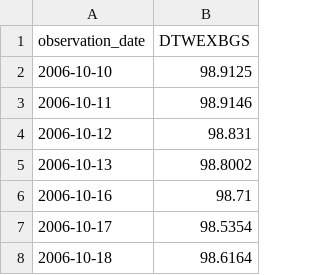
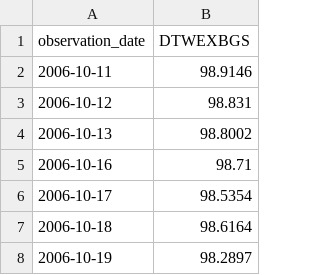
Before and after one commit to wind-flow/algogangs, a CSV file: pipeline/data/dollar_idx.csv, drawn as a sheet; only a part is shown; the shorter side is filled out with more unchanged rows; the diff names each change by its address in the sheet, - before the commit and + after, or states it on an @@ line.

```diff
--- a/pipeline/data/dollar_idx.csv
+++ b/pipeline/data/dollar_idx.csv
-row 2: 2006-10-10 | 98.9125
```
Also changed, not shown: pipeline/data/kospi.csv, pipeline/data/rs_growth.csv, 24 other files.
